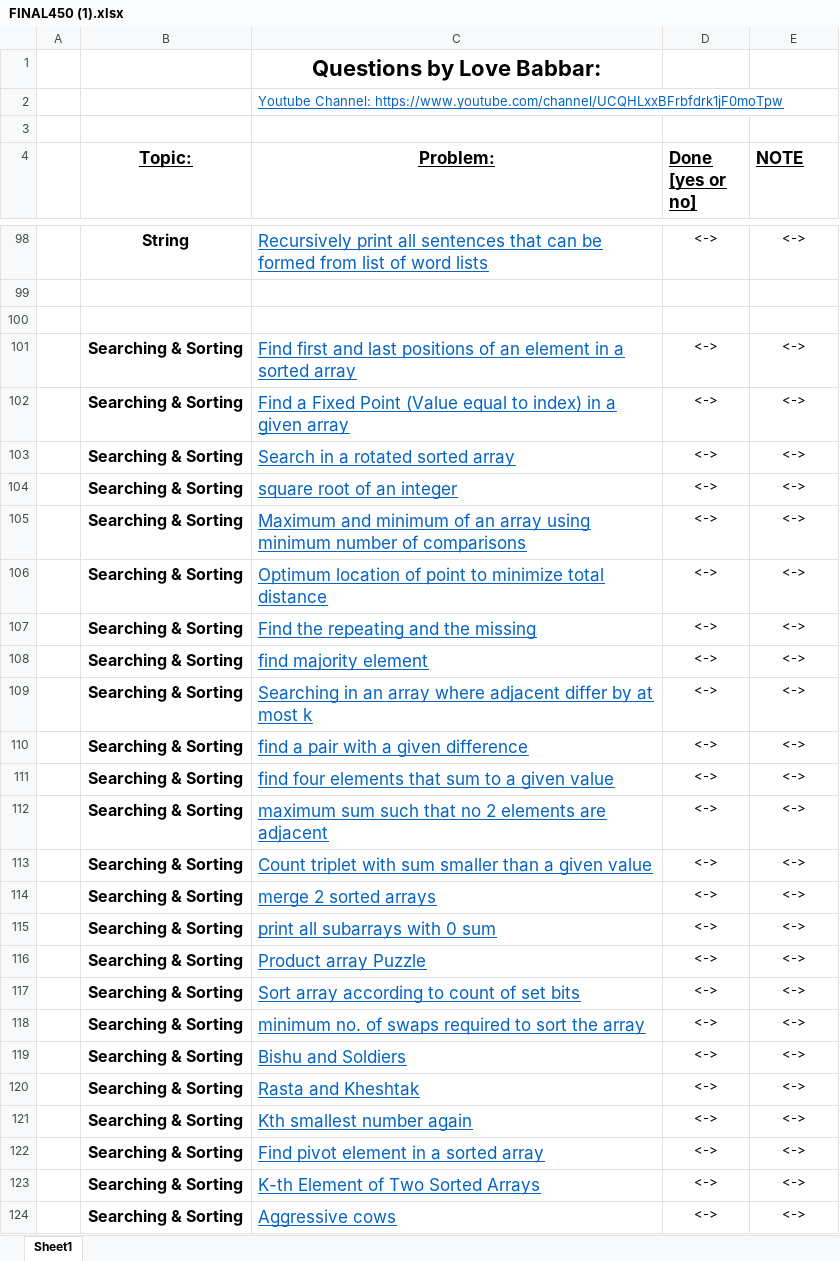
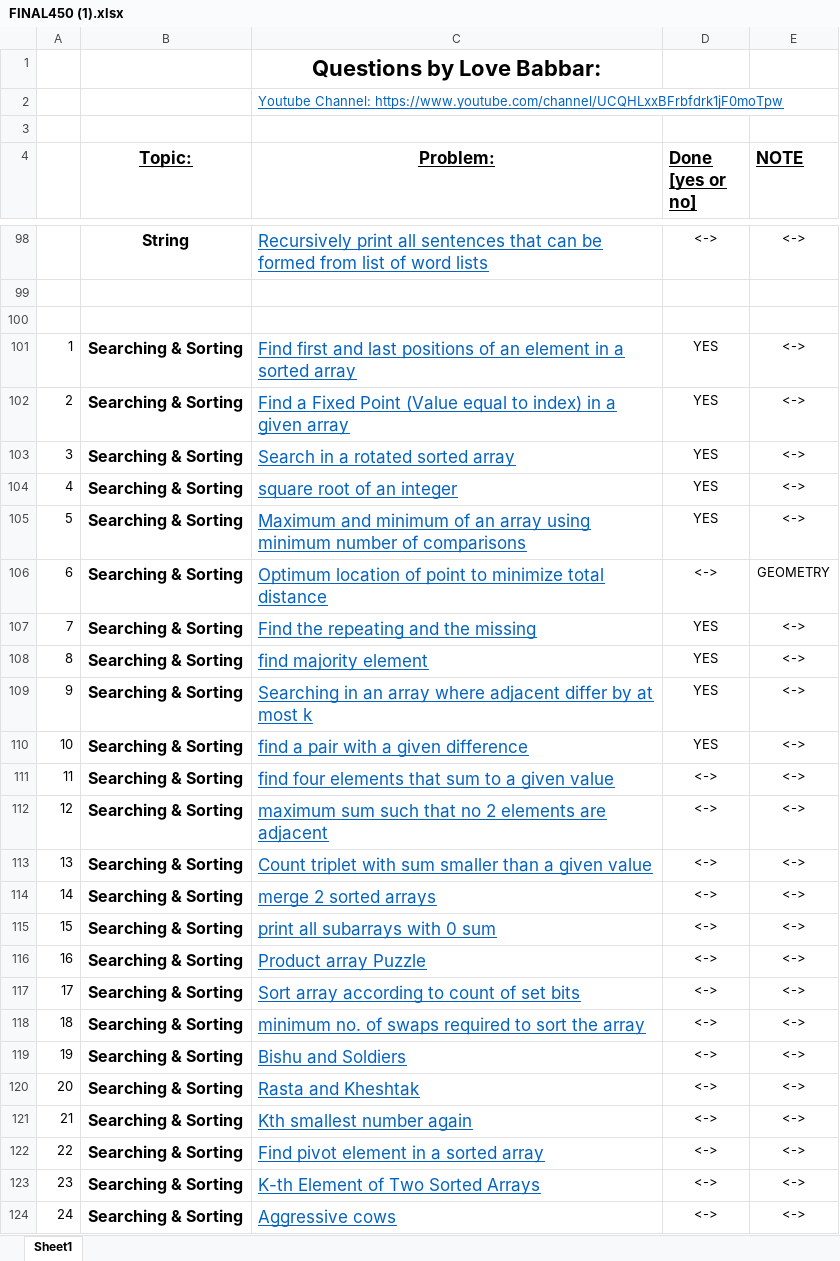
Before and after one commit to Manuj229/DSA-Sheet-450-TopicWise, an Excel workbook: FINAL450 (1).xlsx, sheet Sheet1, drawn as a sheet; only a part is shown, gaps mark what is left out; values as stored, in another font and other column widths than the file's, no borders; the diff covers the shown part only; the diff names each change by its address in the sheet, - before the commit and + after, or states it on an @@ line.

```diff
--- a/FINAL450 (1).xlsx (sheet Sheet1)
+++ b/FINAL450 (1).xlsx (sheet Sheet1)
-A101: (empty)
+A101: 1
-D101:D105 (Done [yes or no]): <->
+D101:D105 (Done [yes or no]): YES
-A102: (empty)
+A102: 2
-A103: (empty)
+A103: 3
-A104: (empty)
+A104: 4
-A105: (empty)
+A105: 5
-A106: (empty)
+A106: 6
-E106 (NOTE): <->
+E106 (NOTE): GEOMETRY
-A107: (empty)
+A107: 7
-D107:D110 (Done [yes or no]): <->
+D107:D110 (Done [yes or no]): YES
-A108: (empty)
+A108: 8
-A109: (empty)
+A109: 9
-A110: (empty)
+A110: 10
-A111: (empty)
+A111: 11
-A112: (empty)
+A112: 12
-A113: (empty)
+A113: 13
-A114: (empty)
+A114: 14
-A115: (empty)
+A115: 15
-A116: (empty)
+A116: 16
-A117: (empty)
+A117: 17
-A118: (empty)
+A118: 18
-A119: (empty)
+A119: 19
-A120: (empty)
+A120: 20
-A121: (empty)
+A121: 21
-A122: (empty)
+A122: 22
-A123: (empty)
+A123: 23
-A124: (empty)
+A124: 24
```
Also changed, not shown: 12 edited cells elsewhere in this sheet, 10 other files.
